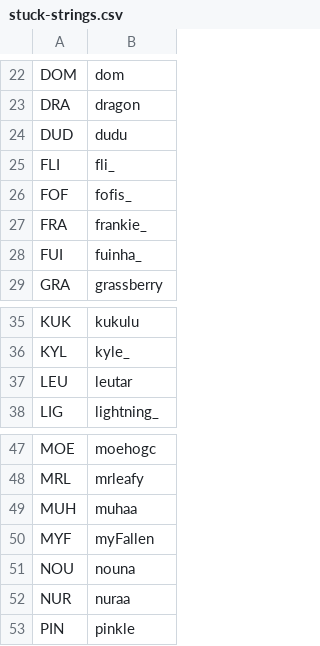
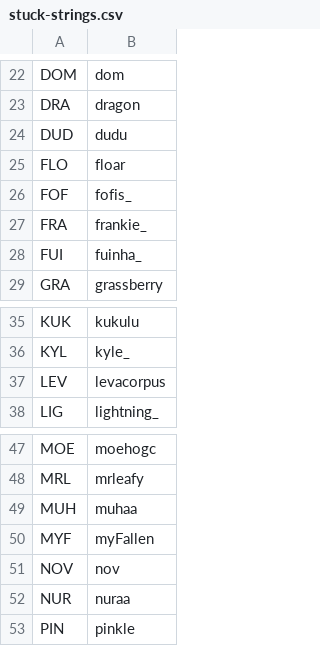
Before and after one commit to veprice/tileSetter, a CSV file: data/stuck-strings.csv, drawn as a sheet; only a part is shown, gaps mark what is left out; removed rows and columns are numbered as before the commit, all else as after; the diff names each change by its address in the sheet, - before the commit and + after, or states it on an @@ line.

Commit message:
updated stuck strings

```diff
--- a/data/stuck-strings.csv
+++ b/data/stuck-strings.csv
-row 25: FLI | fli_
+row 25: FLO | floar
-row 37: LEU | leutar
+row 37: LEV | levacorpus
-row 51: NOU | nouna
+row 51: NOV | nov
```
